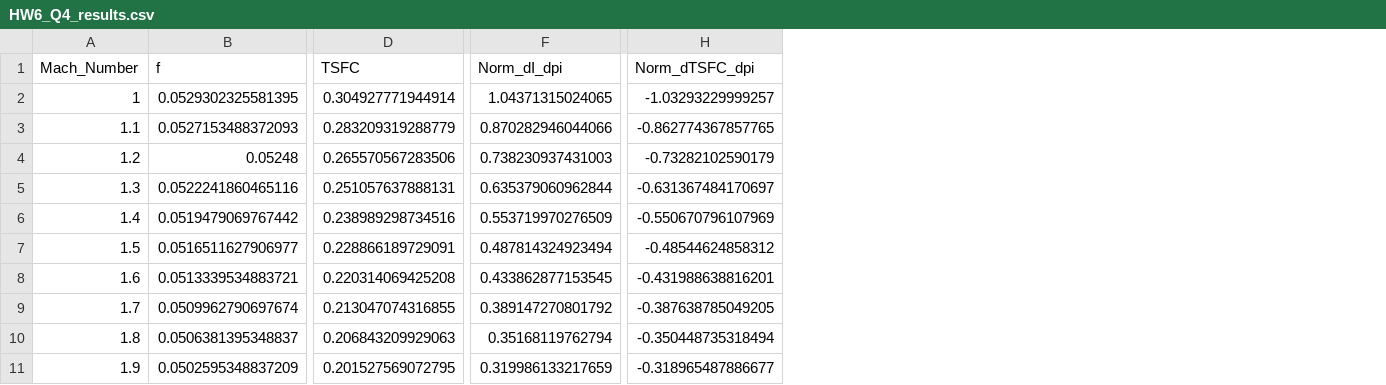
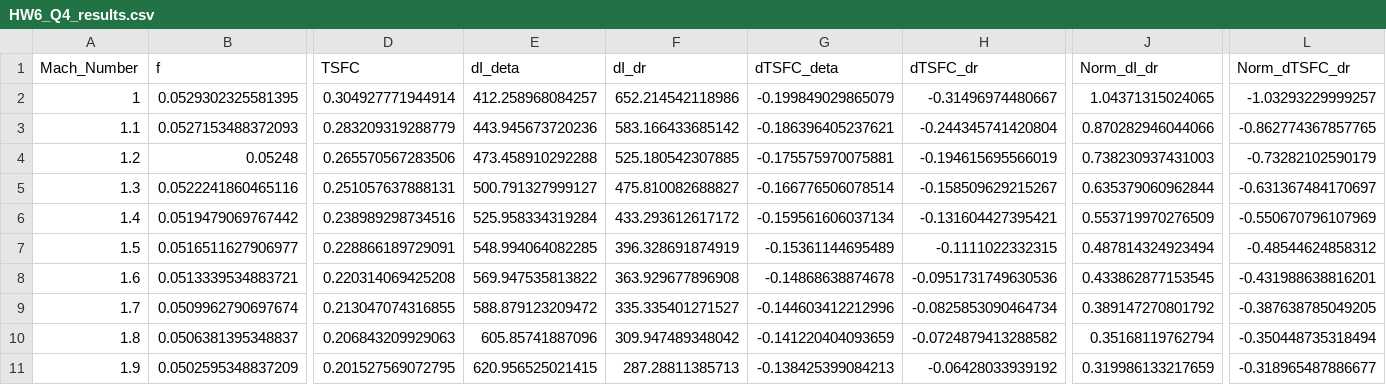
Before and after one commit to stephennmiller/EAS4300, a CSV file: Homework 6/HW6_Q4/HW6_Q4_results.csv, drawn as a sheet; only a part is shown, gaps mark what is left out; addresses are those after the commit; the diff names each change by its address in the sheet, - before the commit and + after, or states it on an @@ line.

Commit message:
HW6_Q4: add derivative plots, use r_n notation, fix axis limits
- Plot the four raw derivatives (dI/deta_b, dI/dr_n, dTSFC/deta_b,
  dTSFC/dr_n) as Figure 1, as the problem asks; normalized
  coefficients move to Figure 2
- Rename pi_n to r_n to match the problem statement
- Add the raw derivatives to the CSV
- Set x-limits to 1-6 and widen y-limits so the r_n curves are not clipped
- README: baseline comes from HW6 problem 2 (was labeled problem 12)
- Republished HW6_Q4.pdf and regenerated HW6_Q4_results.csv

```diff
--- a/Homework 6/HW6_Q4/HW6_Q4_results.csv
+++ b/Homework 6/HW6_Q4/HW6_Q4_results.csv
+column E (dI_deta), rows 2-11: 412.258968084257 | 443.945673720236 | 473.458910292288 | 500.791327999127 | 525.958334319284 | 548.994064082285 | 569.947535813822 | 588.879123209472 | 605.85741887096 | 620.956525021415
+column F (dI_dr), rows 2-11: 652.214542118986 | 583.166433685142 | 525.180542307885 | 475.810082688827 | 433.293612617172 | 396.328691874919 | 363.929677896908 | 335.335401271527 | 309.947489348042 | 287.28811385713
+column G (dTSFC_deta), rows 2-11: -0.199849029865079 | -0.186396405237621 | -0.175575970075881 | -0.166776506078514 | -0.159561606037134 | -0.15361144695489 | -0.14868638874678 | -0.144603412212996 | -0.141220404093659 | -0.138425399084213
+column H (dTSFC_dr), rows 2-11: -0.31496974480667 | -0.244345741420804 | -0.194615695566019 | -0.158509629215267 | -0.131604427395421 | -0.1111022332315 | -0.0951731749630536 | -0.0825853090464734 | -0.0724879413288582 | -0.06428033939192
-J1: Norm_dI_dpi
+J1: Norm_dI_dr
-L1: Norm_dTSFC_dpi
+L1: Norm_dTSFC_dr
```
Also changed, not shown: 3 other files.
